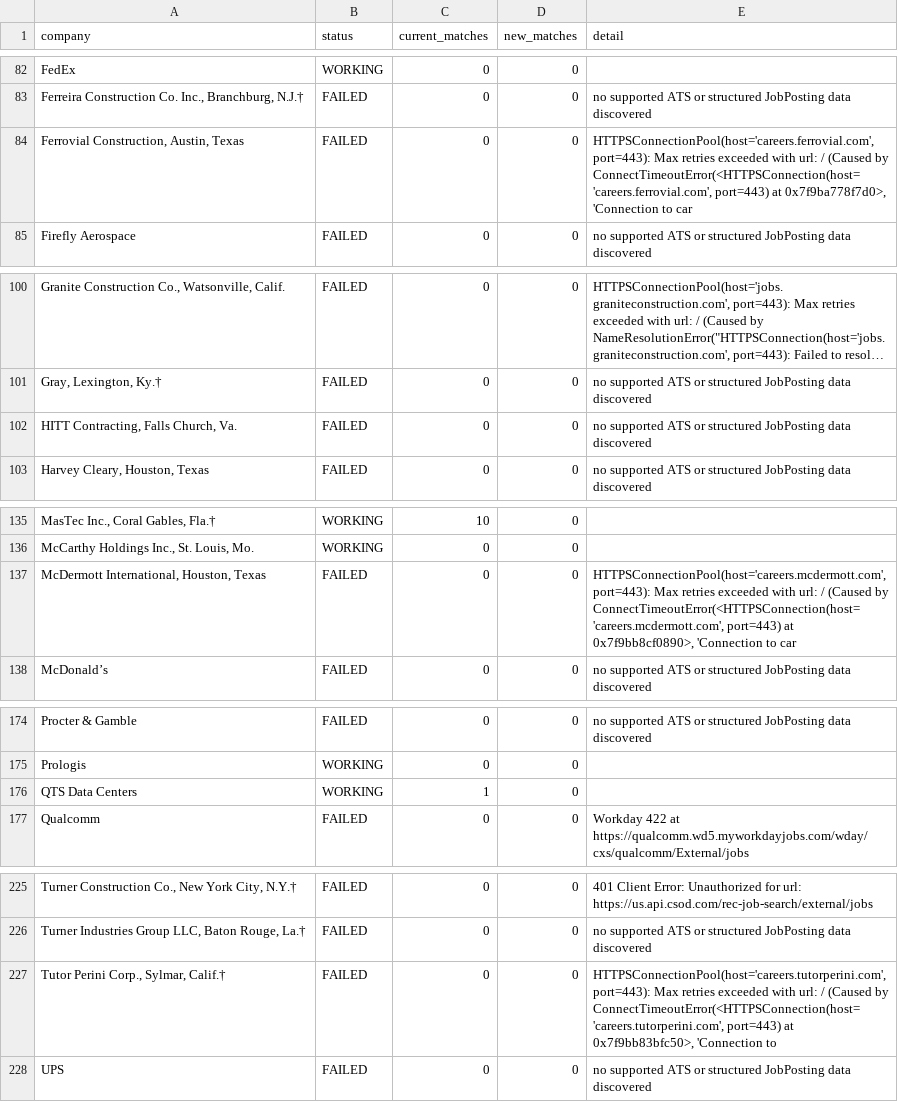
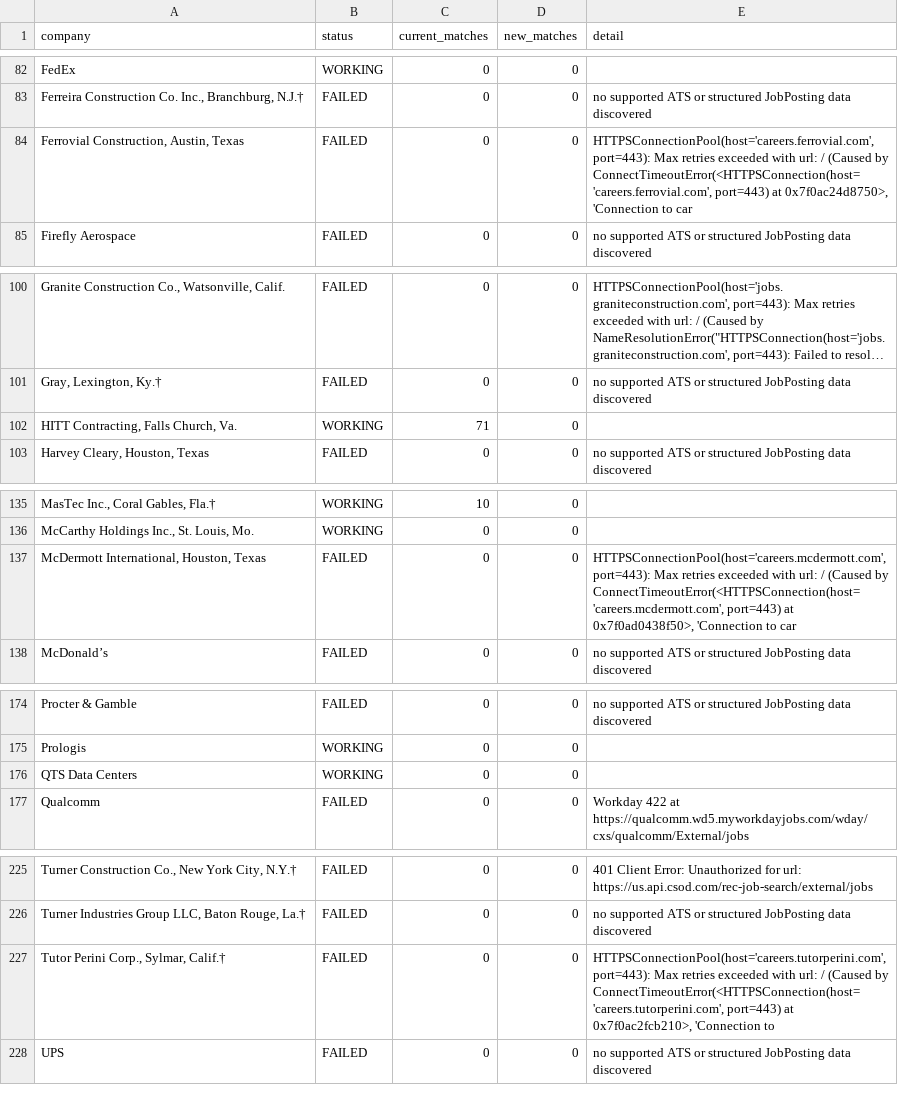
Before and after one commit to harsha271199/jp, a CSV file: source_health.csv, drawn as a sheet; only a part is shown, gaps mark what is left out; long unchanged cells end in …; the diff names each change by its address in the sheet, - before the commit and + after, or states it on an @@ line.

```diff
--- a/source_health.csv
+++ b/source_health.csv
-E84 (detail): …port=443) at 0x7f9ba778f7d0>, 'Connection to…
+E84 (detail): …port=443) at 0x7f0ac24d8750>, 'Connection to…
-B102 (status): FAILED
+B102 (status): WORKING
-C102 (current_matches): 0
+C102 (current_matches): 71
-E102 (detail): no supported ATS or structured JobPosting data discovered
+E102 (detail): (empty)
-E137 (detail): …port=443) at 0x7f9bb8cf0890>, 'Connection to…
+E137 (detail): …port=443) at 0x7f0ad0438f50>, 'Connection to…
-C176 (current_matches): 1
+C176 (current_matches): 0
-E227 (detail): …port=443) at 0x7f9bb83bfc50>, 'Connection to
+E227 (detail): …port=443) at 0x7f0ac2fcb210>, 'Connection to
```
Also changed, not shown: 1 other file.
